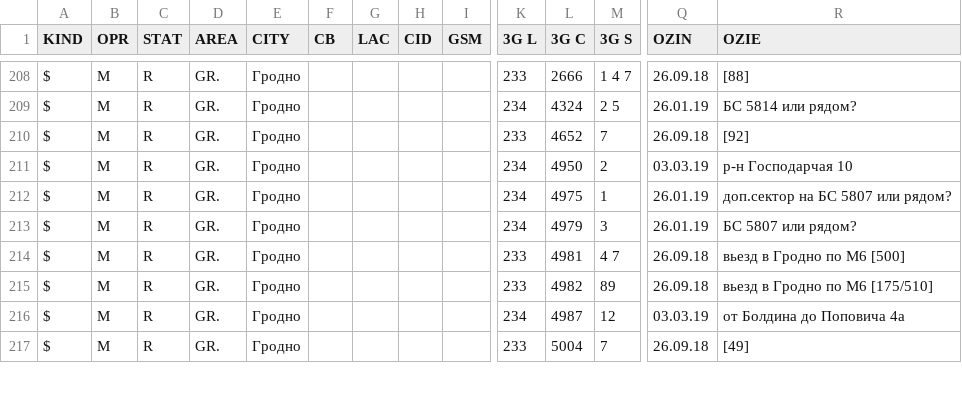
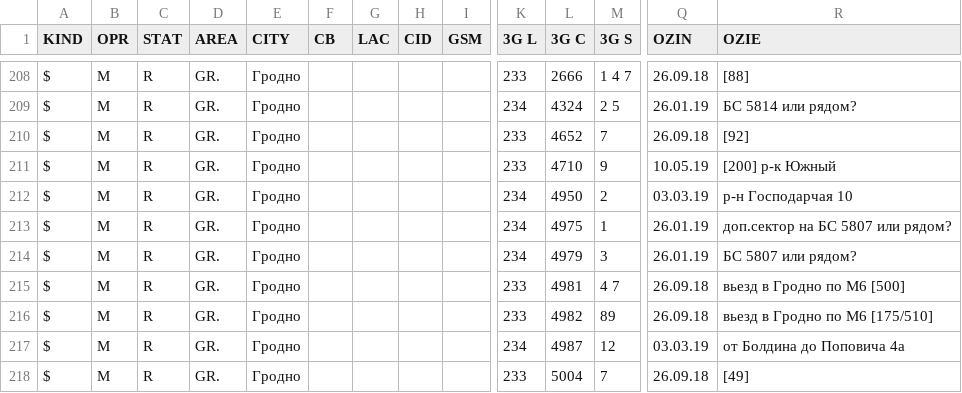
Before and after one commit to BelCellTracker/csv, a CSV file: MTS/Grodno.csv, drawn as a sheet; only a part is shown, gaps mark what is left out; rows hold the shown columns only; the diff names each change by its address in the sheet, - before the commit and + after, or states it on an @@ line.

Commit message:
1 files | M  MTS/Grodno.csv

```diff
--- a/MTS/Grodno.csv
+++ b/MTS/Grodno.csv
+row 211: $ | M | R | GR. | Гродно |  |  |  |  | 233 | 4710 | 9 | 10.05.19 | [200] р-к Южный
```
